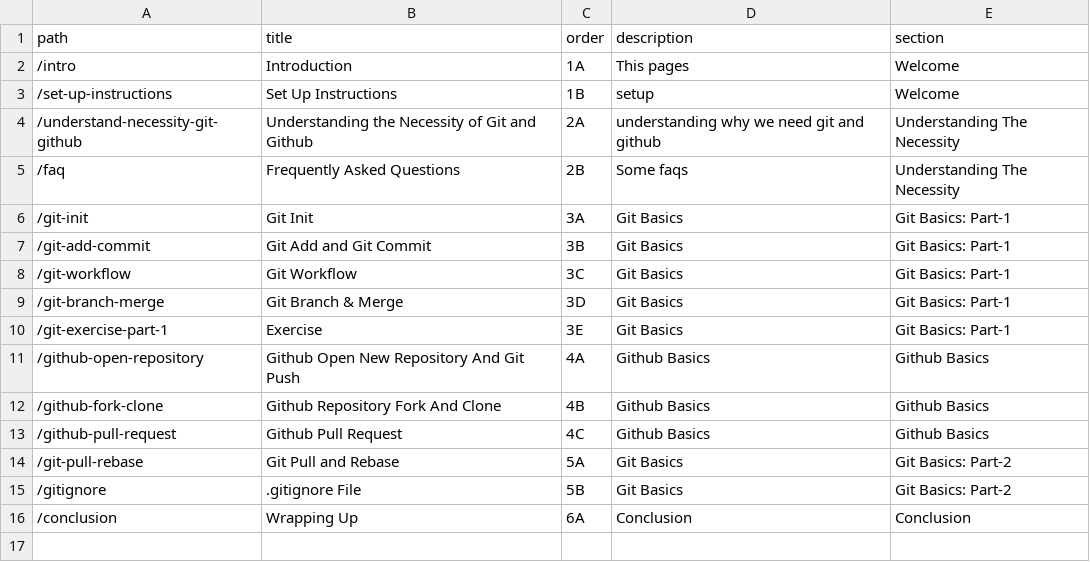
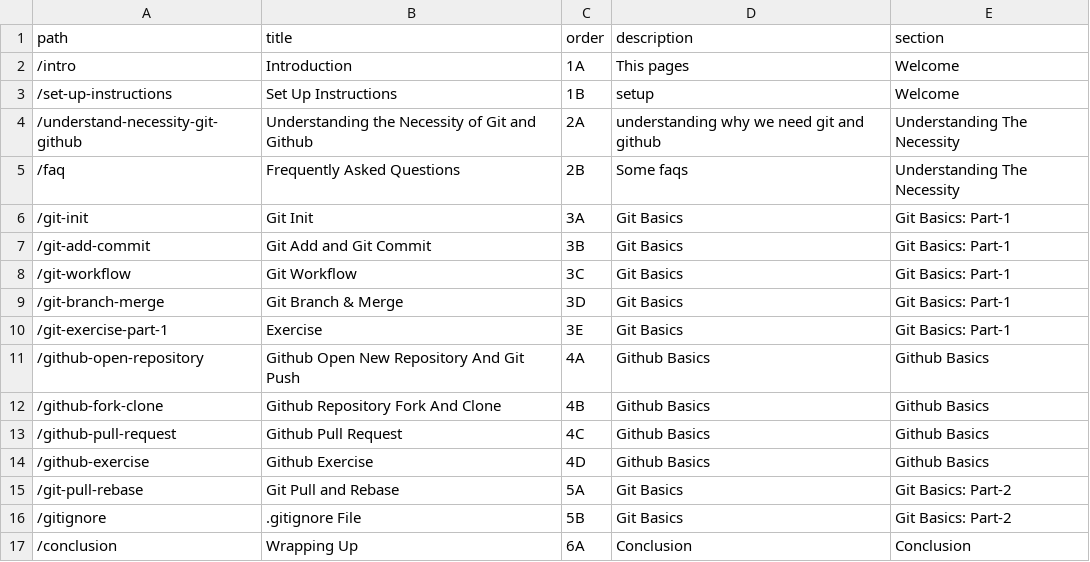
Before and after one commit to atiqueahmedziad/intro-git-workshop, a CSV file: lessons.csv, drawn as a sheet; the diff names each change by its address in the sheet, - before the commit and + after, or states it on an @@ line.

```diff
--- a/lessons.csv
+++ b/lessons.csv
+row 14: /github-exercise | Github Exercise | 4D | Github Basics | Github Basics
```
Also changed, not shown: links.csv, 53 other files.
